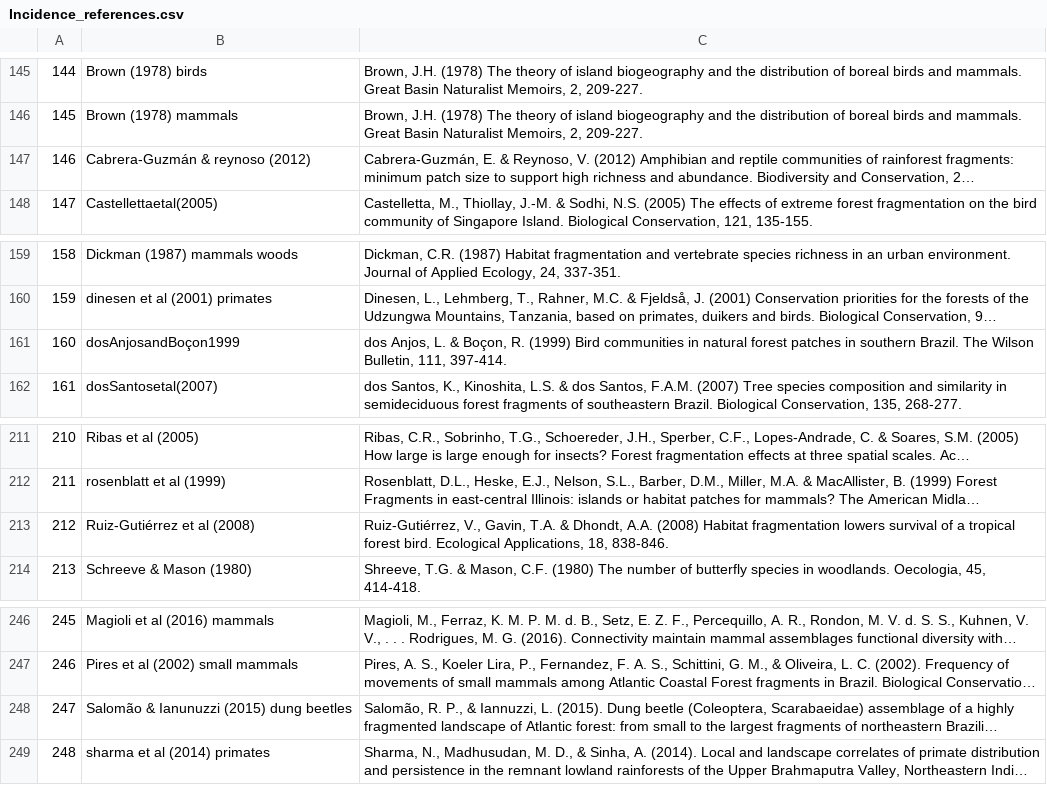
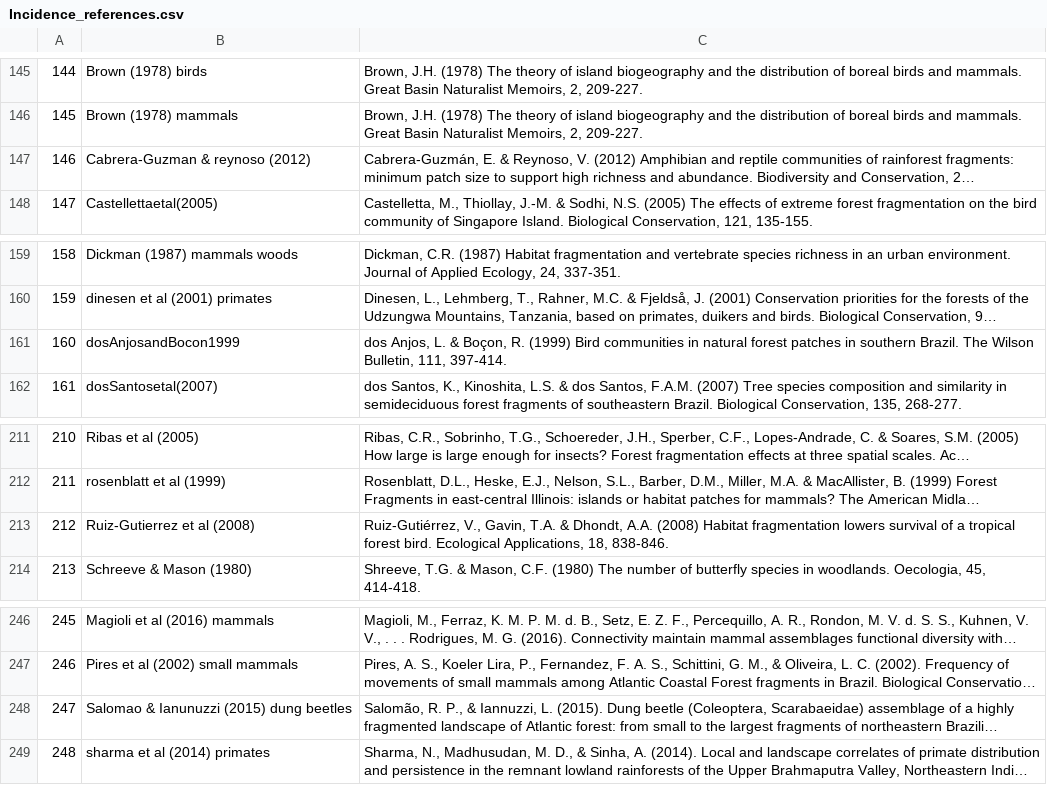
Before and after one commit to txm676/Partitioning-additive-beta, a CSV file: Data/Incidence_references.csv, drawn as a sheet; only a part is shown, gaps mark what is left out; long unchanged cells end in …; the diff names each change by its address in the sheet, - before the commit and + after, or states it on an @@ line.

Commit message:
removing non-ascii characters from dataset names

```diff
--- a/Data/Incidence_references.csv
+++ b/Data/Incidence_references.csv
-B147: Cabrera-Guzmán & reynoso (2012)
+B147: Cabrera-Guzman & reynoso (2012)
-B161: dosAnjosandBoçon1999
+B161: dosAnjosandBocon1999
-B213: Ruiz-Gutiérrez et al (2008)
+B213: Ruiz-Gutierrez et al (2008)
-B248: Salomão & Ianunuzzi (2015) dung beetles
+B248: Salomao & Ianunuzzi (2015) dung beetles
```
Also changed, not shown: 1 other file.
